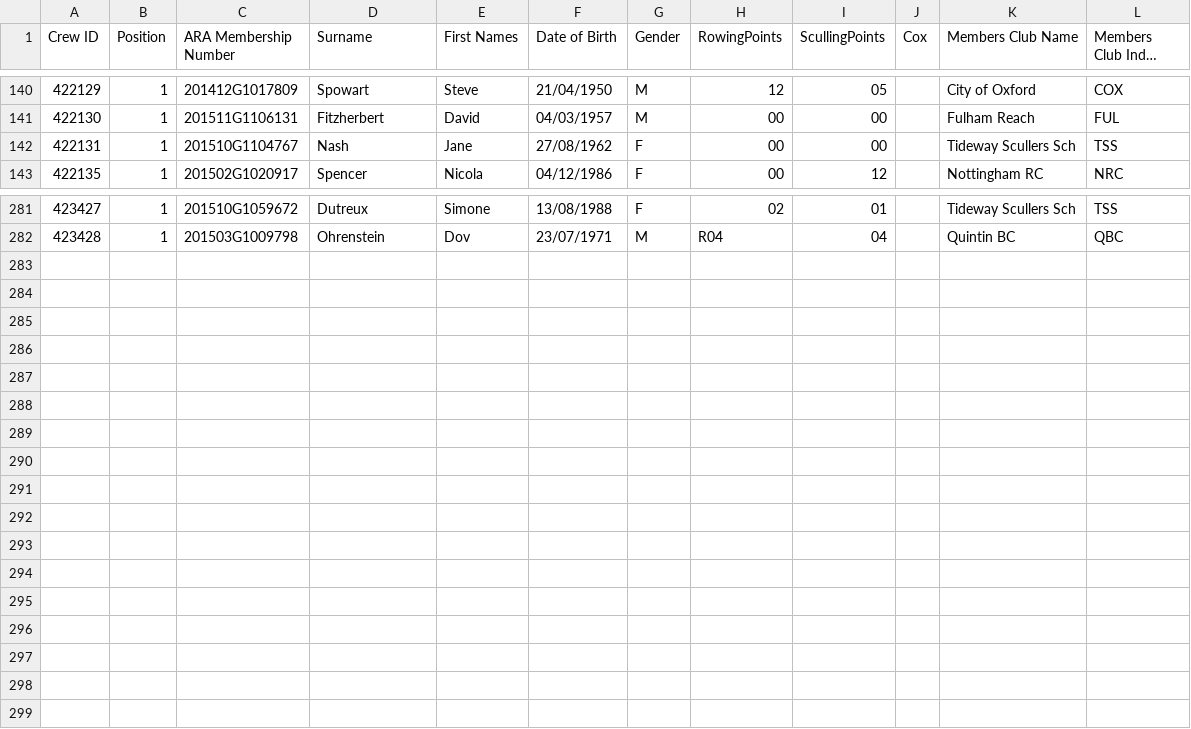
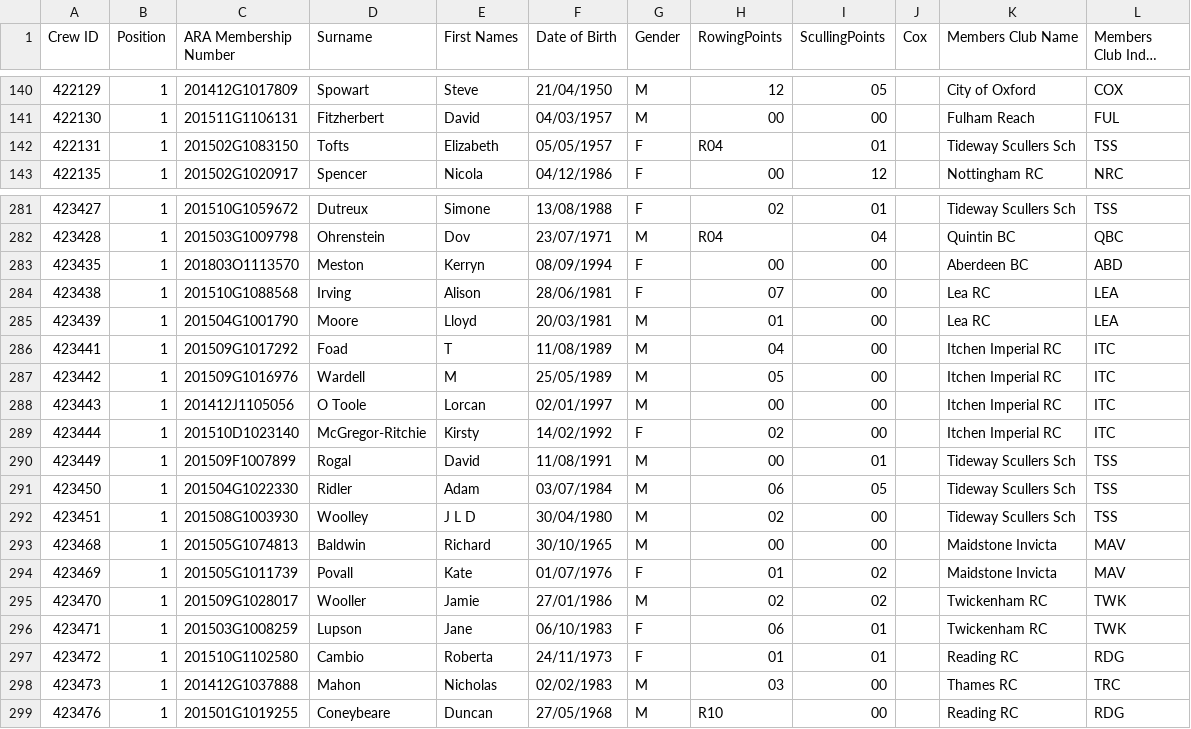
Before and after one commit to unsliced/head-race-management, a CSV file: Head/Console/Resources/competitorexport.csv, drawn as a sheet; only a part is shown, gaps mark what is left out; long unchanged cells end in ….

```diff
--- a/Head/Console/Resources/competitorexport.csv
+++ b/Head/Console/Resources/competitorexport.csv
@@ -141,3 +141,3 @@
 "422130","1","201511G1106131","Fitzherbert","David","04/03/1957","M","00","00","","Fulham Reach","FUL",
-"422131","1","201510G1104767","Nash","Jane","27/08/1962","F","00","00","","Tideway Scullers Sch","TSS",
+"422131","1","201502G1083150","Tofts","Elizabeth","05/05/1957","F","R04","01","","Tideway Scullers Sch","TSS",
 "422135","1","201502G1020917","Spencer","Nicola ","04/12/1986","F","00","12","","Nottingham RC","NRC",
@@ -282 +282,18 @@
 "423428","1","201503G1009798","Ohrenstein","Dov","23/07/1971","M","R04","04","","Quintin BC","QBC",
+"423435","1","201803O1113570","Meston","Kerryn","08/09/1994","F","00","00","","Aberdeen BC","ABD",
+"423438","1","201510G1088568","Irving","Alison","28/06/1981","F","07","00","","Lea RC","LEA",
+"423439","1","201504G1001790","Moore","Lloyd ","20/03/1981","M","01","00","","Lea RC","LEA",
+"423441","1","201509G1017292","Foad","T","11/08/1989","M","04","00","","Itchen Imperial RC","ITC",
+"423442","1","201509G1016976","Wardell","M","25/05/1989","M","05","00","","Itchen Imperial RC","ITC",
+"423443","1","201412J1105056","O Toole","Lorcan","02/01/1997","M","00","00","","Itchen Imperial RC","ITC",
+"423444","1","201510D1023140","McGregor-Ritchie","Kirsty","14/02/1992","F","02","00","","Itchen Imperial RC","ITC",
+"423449","1","201509F1007899","Rogal","David","11/08/1991","M","00","01","","Tideway Scullers Sch","TSS",
+"423450","1","201504G1022330","Ridler","Adam","03/07/1984","M","06","05","","Tideway Scullers Sch","TSS",
+"423451","1","201508G1003930","Woolley","J L D","30/04/1980","M","02","00","","Tideway Scullers Sch","TSS",
+"423468","1","201505G1074813","Baldwin","Richard","30/10/1965","M","00","00","","Maidstone Invicta","MAV",
+"423469","1","201505G1011739","Povall","Kate","01/07/1976","F","01","02","","Maidstone Invicta","MAV",
+"423470","1","201509G1028017","Wooller","Jamie","27/01/1986","M","02","02","","Twickenham RC","TWK",
+"423471","1","201503G1008259","Lupson","Jane ","06/10/1983","F","06","01","","Twickenham RC","TWK",
+"423472","1","201510G1102580","Cambio","Roberta","24/11/1973","F","01","01","","Reading RC","RDG",
+"423473","1","201412G1037888","Mahon","Nicholas","02/02/1983","M","03","00","","Thames RC","TRC",
+"423476","1","201501G1019255","Coneybeare","Duncan","27/05/1968","M","R10","00","","Reading RC","RDG",
```
Also changed, not shown: Head/Console/Resources/competitorexport-close.csv, Head/Console/Resources/eventexport-close.csv, 10 other files.
